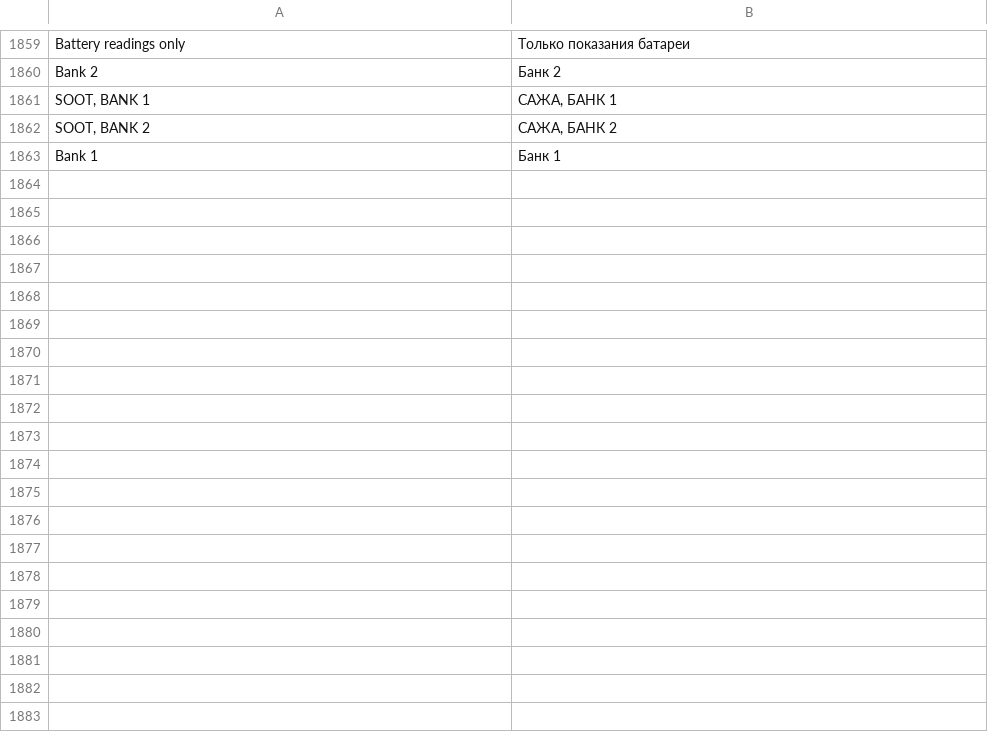
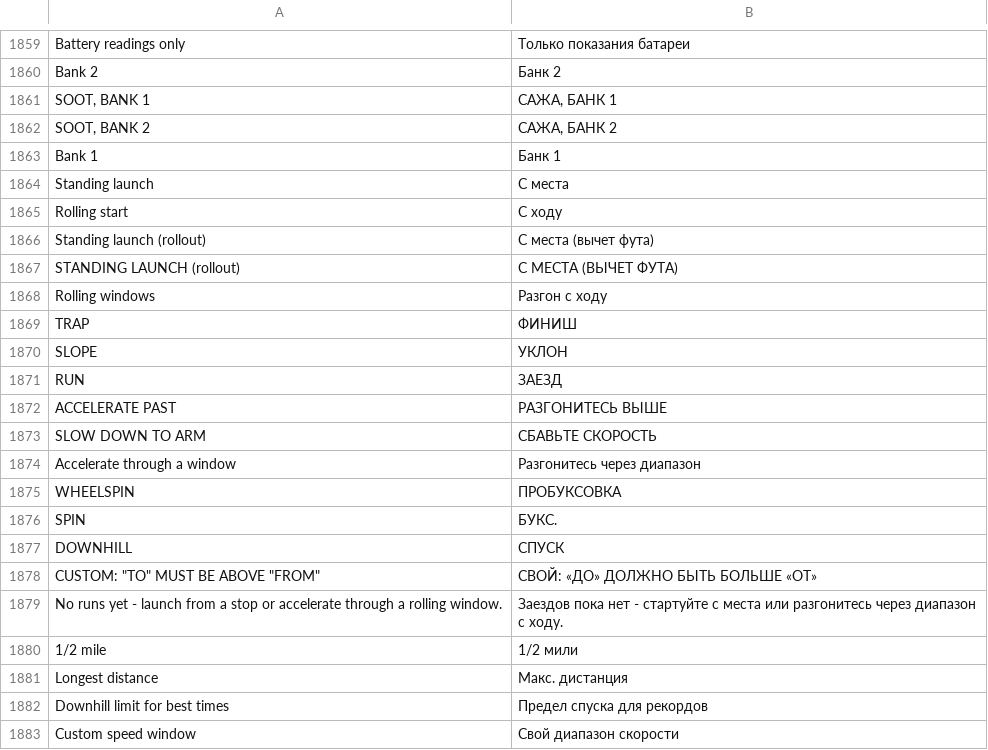
Before and after one commit to JackieZ123430/idrive7-apps-cn, a TSV file: kit/runtime/locales/ru.tsv, drawn as a sheet; only a part is shown, gaps mark what is left out; the diff covers the shown part only; the diff names each change by its address in the sheet, - before the commit and + after, or states it on an @@ line.

Commit message:
Drag Timer 2.7.0: standing and rolling runs, Dragy-style verdict, slope, outside air and run details
- Tabs: Standing launch / Rolling start / Best times / History.
- Standing launch: 0-50, 0-100, 100-200, 0-200 km/h (0-30, 0-60, 60-130, 0-100 mph), 1/8 and 1/4 mile
  (1000 m or 1/2 mile as the longest distance), trap speeds. 60 ft dropped.
- Rolling start (roll_timer.js): 100-200 and 200-250 km/h (60-130, 130-160 mph), 250-300 km/h (160-190 mph)
  as a setting; timed whenever the car accelerates through a window, from a roll or within a launch.
  A split from speed shares one best time standing or rolling, without a rollout copy.
- Custom speed window (settings): standing from 0, else rolling.
- Slope (slope.js): from the acceleration sensor and the speed, per result and per run; downhill past the
  limit (1 % / 2 % / off) sets no best. VALID RUN / INVALID RUN as Dragy: slope within the limit either
  way, no rollout.
- Outside air (weather.js): temperature (EnvironmentalInformation) and pressure (OBD PID 0x33 from the DME,
  every 5 min at most, never during a run), density altitude; optional SAE J1349 corrected times with
  their own best times.
- Per run (shifts.js): top speed, elevation, upshifts from the gear signal or the rpm, marked on the trace
  and listed in History.
- New signals optional (gear, outside temperature, diagnostic link): cars without them still install.
- kit/car.js exports gearOf; es / ko / ru / zh-CN / zh-TW rows for every new text.
- test_draggy.js: 66 checks (timers, slope, weather, shifts, the app with a faked diagnostic link).

```diff
--- a/kit/runtime/locales/ru.tsv
+++ b/kit/runtime/locales/ru.tsv
+row 1864: Standing launch | С места
+row 1865: Rolling start | С ходу
+row 1866: Standing launch (rollout) | С места (вычет фута)
+row 1867: STANDING LAUNCH (rollout) | С МЕСТА (ВЫЧЕТ ФУТА)
+row 1868: Rolling windows | Разгон с ходу
+row 1869: TRAP | ФИНИШ
+row 1870: SLOPE | УКЛОН
+row 1871: RUN | ЗАЕЗД
+row 1872: ACCELERATE PAST | РАЗГОНИТЕСЬ ВЫШЕ
+row 1873: SLOW DOWN TO ARM | СБАВЬТЕ СКОРОСТЬ
+row 1874: Accelerate through a window | Разгонитесь через диапазон
+row 1875: WHEELSPIN | ПРОБУКСОВКА
+row 1876: SPIN | БУКС.
+row 1877: DOWNHILL | СПУСК
+row 1878: CUSTOM: "TO" MUST BE ABOVE "FROM" | СВОЙ: «ДО» ДОЛЖНО БЫТЬ БОЛЬШЕ «ОТ»
+row 1879: No runs yet - launch from a stop or accelerate through a rolling window. | Заездов пока нет - стартуйте с места или разгонитесь через диапазон с ходу.
+row 1880: 1/2 mile | 1/2 мили
+row 1881: Longest distance | Макс. дистанция
+row 1882: Downhill limit for best times | Предел спуска для рекордов
+row 1883: Custom speed window | Свой диапазон скорости
```
Also changed, not shown: 16 added rows elsewhere in this file, kit/runtime/locales/es.tsv, kit/runtime/locales/ko.tsv, 17 other files.
